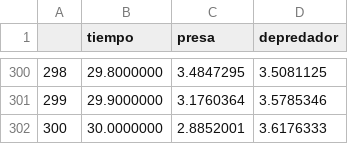
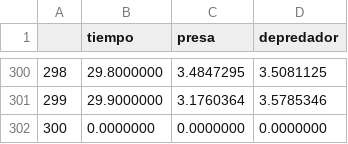
Before and after one commit to valencorrea/AnalisisNumerico-I, a CSV file: tp2/item_a/resultados_item_a.csv, drawn as a sheet; only a part is shown, gaps mark what is left out.

Commit message:
item a listo

```diff
--- a/tp2/item_a/resultados_item_a.csv
+++ b/tp2/item_a/resultados_item_a.csv
@@ -301,2 +301,2 @@
 299,29.9000000,3.1760364,3.5785346
-300,30.0000000,2.8852001,3.6176333
+300,0.0000000,0.0000000,0.0000000
```
Also changed, not shown: 3 other files.
